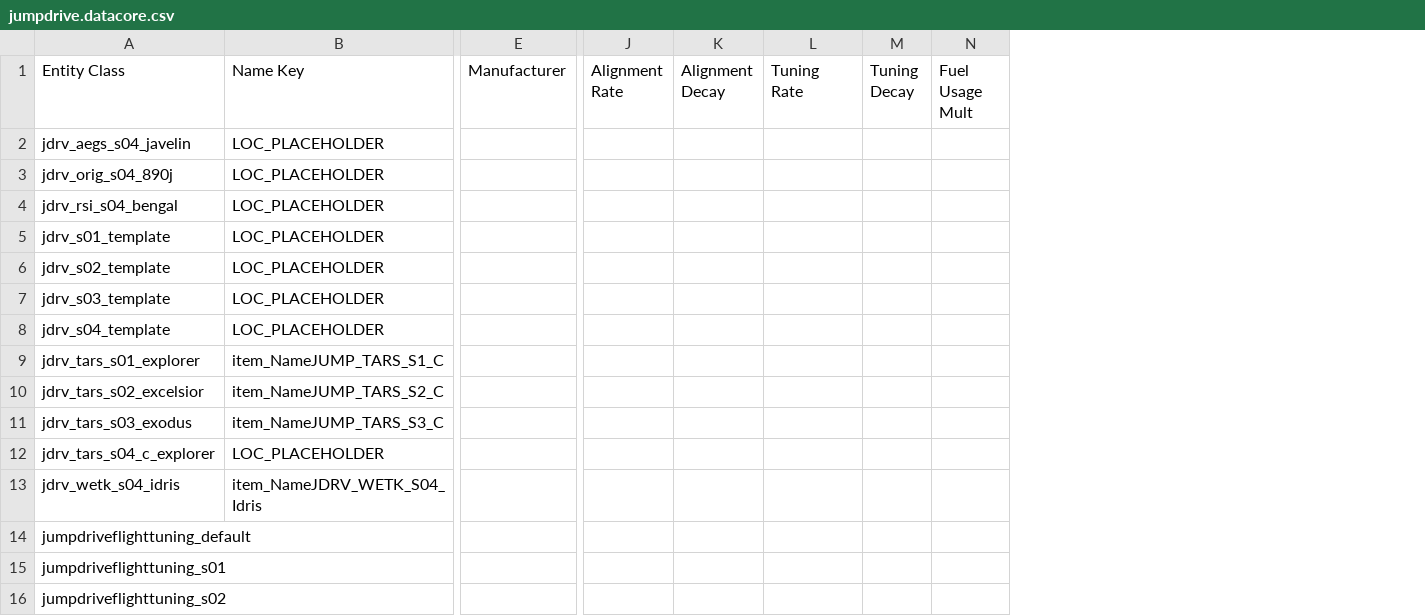
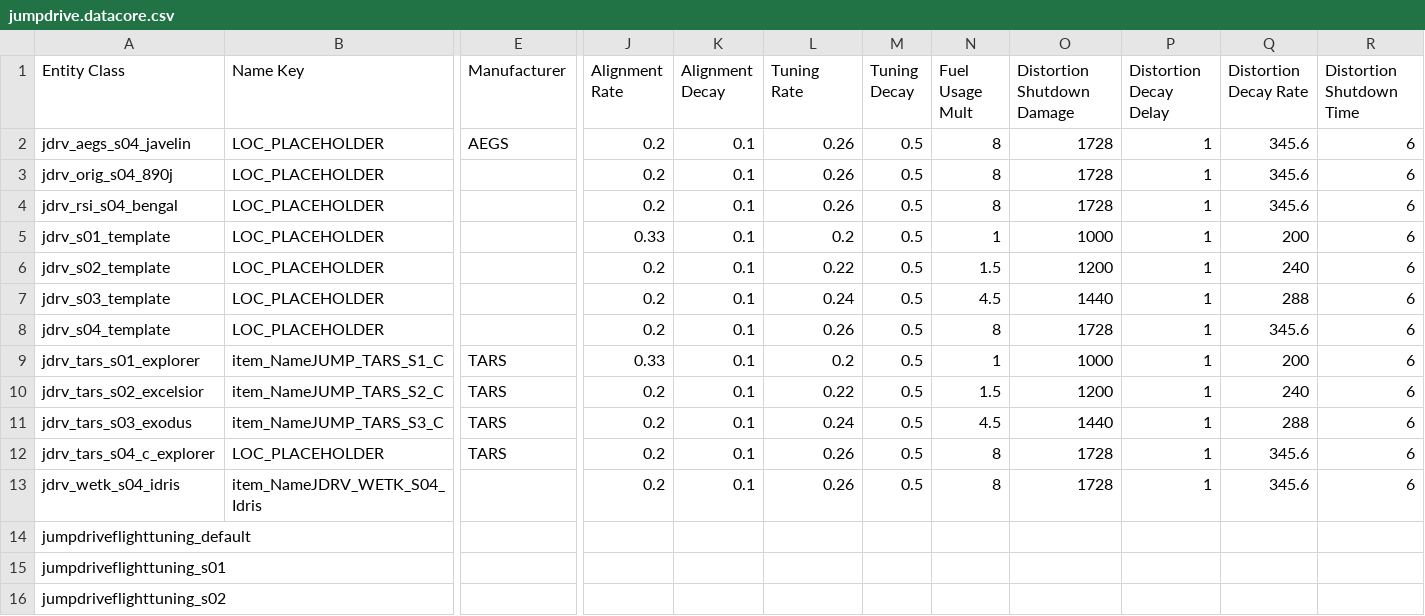
Before and after one commit to Amoenus/sc-item-stat-updater, a CSV file: csv/datacore/4.8.0.11875683-live/jumpdrive.datacore.csv, drawn as a sheet; only a part is shown, gaps mark what is left out; the diff names each change by its address in the sheet, - before the commit and + after, or states it on an @@ line.

Commit message:
Migrate jump drive and EMP stats to DataCore

```diff
--- a/csv/datacore/4.8.0.11875683-live/jumpdrive.datacore.csv
+++ b/csv/datacore/4.8.0.11875683-live/jumpdrive.datacore.csv
+column O (Distortion Shutdown Damage), rows 2-13: 1728 | 1728 | 1728 | 1000 | 1200 | 1440 | 1728 | 1000 | 1200 | 1440 | 1728 | 1728
+column P (Distortion Decay Delay), rows 2-13: all 1
+column Q (Distortion Decay Rate), rows 2-13: 345.6 | 345.6 | 345.6 | 200 | 240 | 288 | 345.6 | 200 | 240 | 288 | 345.6 | 345.6
+column R (Distortion Shutdown Time), rows 2-13: all 6
-E2 (Manufacturer): (empty)
+E2 (Manufacturer): AEGS
-J2:J4 (Alignment Rate): (empty)
+J2:J4 (Alignment Rate): 0.2
-K2:K13 (Alignment Decay): (empty)
+K2:K13 (Alignment Decay): 0.1
-L2:L4 (Tuning Rate): (empty)
+L2:L4 (Tuning Rate): 0.26
-M2:M13 (Tuning Decay): (empty)
+M2:M13 (Tuning Decay): 0.5
-N2:N4 (Fuel Usage Mult): (empty)
+N2:N4 (Fuel Usage Mult): 8
-J5 (Alignment Rate): (empty)
+J5 (Alignment Rate): 0.33
-L5 (Tuning Rate): (empty)
+L5 (Tuning Rate): 0.2
-N5 (Fuel Usage Mult): (empty)
+N5 (Fuel Usage Mult): 1
-J6:J8 (Alignment Rate): (empty)
+J6:J8 (Alignment Rate): 0.2
-L6 (Tuning Rate): (empty)
+L6 (Tuning Rate): 0.22
-N6 (Fuel Usage Mult): (empty)
+N6 (Fuel Usage Mult): 1.5
-L7 (Tuning Rate): (empty)
+L7 (Tuning Rate): 0.24
-N7 (Fuel Usage Mult): (empty)
+N7 (Fuel Usage Mult): 4.5
-L8 (Tuning Rate): (empty)
+L8 (Tuning Rate): 0.26
-N8 (Fuel Usage Mult): (empty)
+N8 (Fuel Usage Mult): 8
-E9:E12 (Manufacturer): (empty)
+E9:E12 (Manufacturer): TARS
-J9 (Alignment Rate): (empty)
+J9 (Alignment Rate): 0.33
-L9 (Tuning Rate): (empty)
+L9 (Tuning Rate): 0.2
-N9 (Fuel Usage Mult): (empty)
+N9 (Fuel Usage Mult): 1
-J10:J13 (Alignment Rate): (empty)
+J10:J13 (Alignment Rate): 0.2
-L10 (Tuning Rate): (empty)
+L10 (Tuning Rate): 0.22
-N10 (Fuel Usage Mult): (empty)
+N10 (Fuel Usage Mult): 1.5
-L11 (Tuning Rate): (empty)
+L11 (Tuning Rate): 0.24
-N11 (Fuel Usage Mult): (empty)
+N11 (Fuel Usage Mult): 4.5
-L12:L13 (Tuning Rate): (empty)
+L12:L13 (Tuning Rate): 0.26
-N12:N13 (Fuel Usage Mult): (empty)
+N12:N13 (Fuel Usage Mult): 8
```
Also changed, not shown: csv/datacore/4.8.0.11875683-live/emp.datacore.csv, 3 other files.
